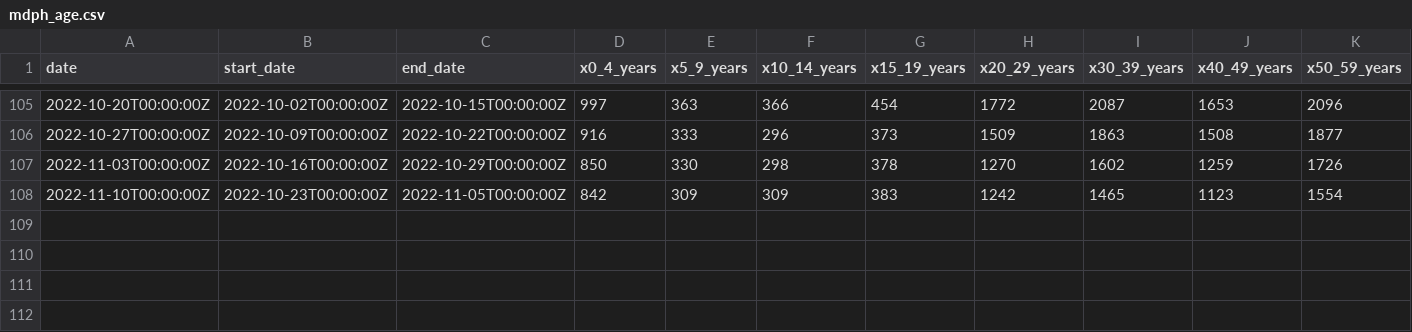
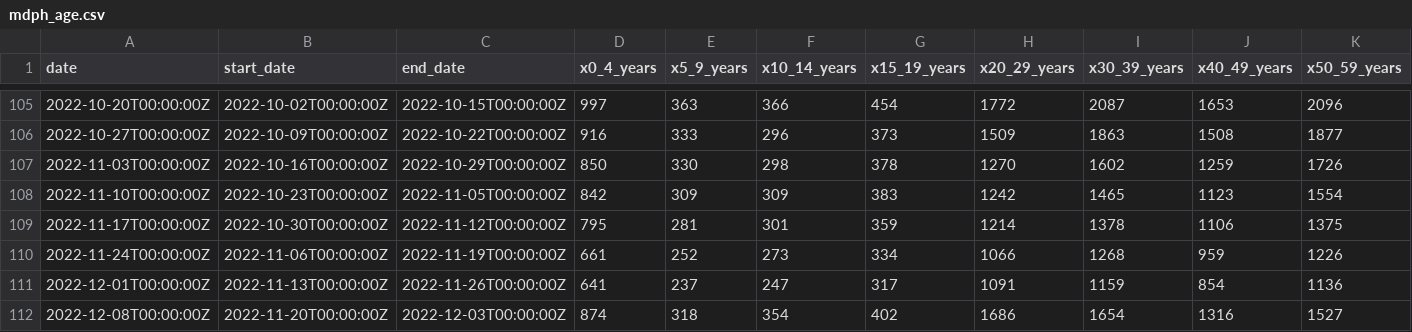
Before and after one commit to sldrydenpeterson/MA-MGB-Covid-Analyses, a CSV file: mdph_age.csv, drawn as a sheet; only a part is shown, gaps mark what is left out; rows hold the shown columns only; the diff names each change by its address in the sheet, - before the commit and + after, or states it on an @@ line.

```diff
--- a/mdph_age.csv
+++ b/mdph_age.csv
+row 109: 2022-11-17T00:00:00Z | 2022-10-30T00:00:00Z | 2022-11-12T00:00:00Z | 795 | 281 | 301 | 359 | 1214 | 1378 | 1106 | 1375
+row 110: 2022-11-24T00:00:00Z | 2022-11-06T00:00:00Z | 2022-11-19T00:00:00Z | 661 | 252 | 273 | 334 | 1066 | 1268 | 959 | 1226
+row 111: 2022-12-01T00:00:00Z | 2022-11-13T00:00:00Z | 2022-11-26T00:00:00Z | 641 | 237 | 247 | 317 | 1091 | 1159 | 854 | 1136
+row 112: 2022-12-08T00:00:00Z | 2022-11-20T00:00:00Z | 2022-12-03T00:00:00Z | 874 | 318 | 354 | 402 | 1686 | 1654 | 1316 | 1527
```
Also changed, not shown: mdph_race.csv, 27 other files.
